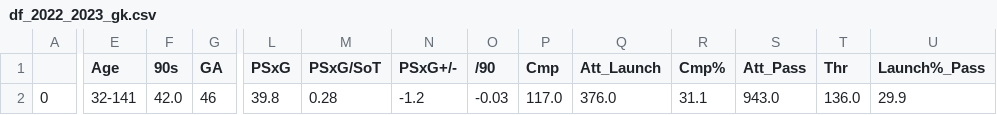
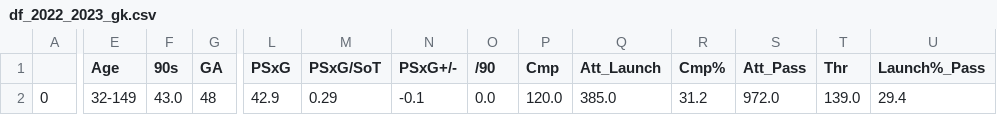
Before and after one commit to Jorge-gg7/projectPicasso, a CSV file: data/df_2022_2023_gk.csv, drawn as a sheet; only a part is shown, gaps mark what is left out; the diff covers the shown part only; the diff names each change by its address in the sheet, - before the commit and + after, or states it on an @@ line.

```diff
--- a/data/df_2022_2023_gk.csv
+++ b/data/df_2022_2023_gk.csv
-E2 (Age): 32-141
+E2 (Age): 32-149
-F2 (90s): 42.0
+F2 (90s): 43.0
-G2 (GA): 46
+G2 (GA): 48
-L2 (PSxG): 39.8
+L2 (PSxG): 42.9
-M2 (PSxG/SoT): 0.28
+M2 (PSxG/SoT): 0.29
-N2 (PSxG+/-): -1.2
+N2 (PSxG+/-): -0.1
-O2 (/90): -0.03
+O2 (/90): 0.0
-P2 (Cmp): 117.0
+P2 (Cmp): 120.0
-Q2 (Att_Launch): 376.0
+Q2 (Att_Launch): 385.0
-R2 (Cmp%): 31.1
+R2 (Cmp%): 31.2
-S2 (Att_Pass): 943.0
+S2 (Att_Pass): 972.0
-T2 (Thr): 136.0
+T2 (Thr): 139.0
-U2 (Launch%_Pass): 29.9
+U2 (Launch%_Pass): 29.4
```
Also changed, not shown: 8 edited cells elsewhere in this file, data/data_2021_2022.csv, data/data_2022_2023.csv, 5 other files.
